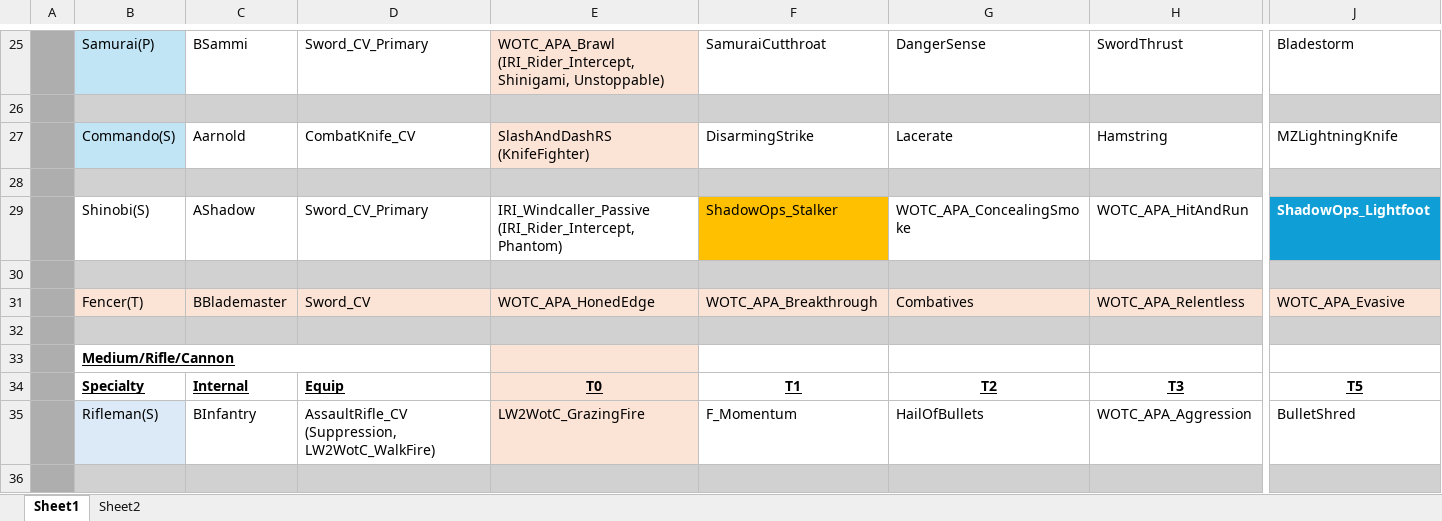
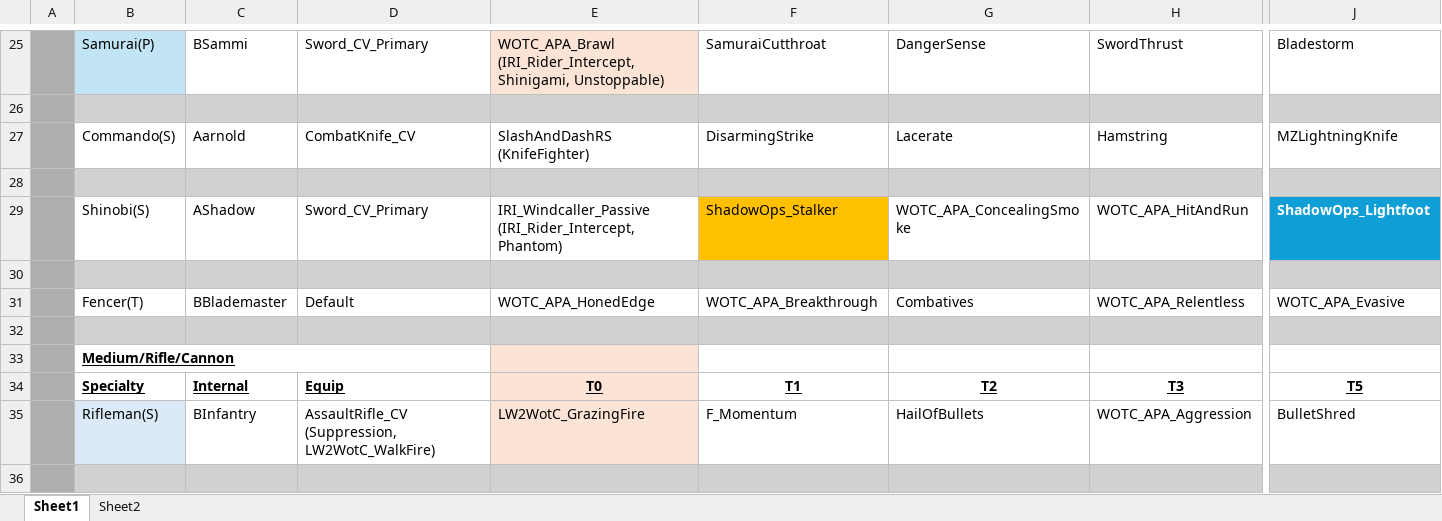
Before and after one commit to Grammarsalad/xcom2_my_tweaks, an Excel workbook: docs/Comparison.xlsx, sheet Sheet1, drawn as a sheet; only a part is shown, gaps mark what is left out; values as stored, in another font and other column widths than the file's, no borders; the diff covers the shown part only; the diff names each change by its address in the sheet, - before the commit and + after, or states it on an @@ line.

```diff
--- a/docs/Comparison.xlsx (sheet Sheet1)
+++ b/docs/Comparison.xlsx (sheet Sheet1)
-B27 fill: #C1E5F5
+B27 fill: none
-E27 fill: #FBE3D6
+E27 fill: none
-B31:H31 fill: #FBE3D6
+B31:H31 fill: none
-D31: Sword_CV
+D31: Default
-J31 fill: #FBE3D6
+J31 fill: none
```
Also changed, not shown: cell formats elsewhere in this sheet, docs/xcom_perks/WOTC APA Class Pack.xlsx, docs/xcom_perks/compiled_perks.xlsx, 8 other files.
